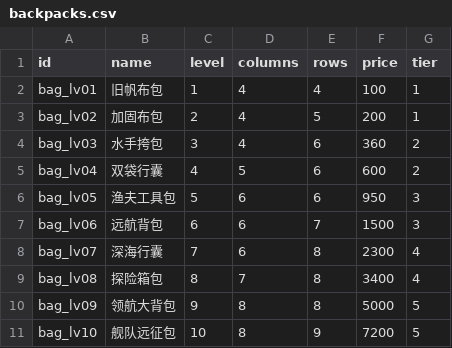
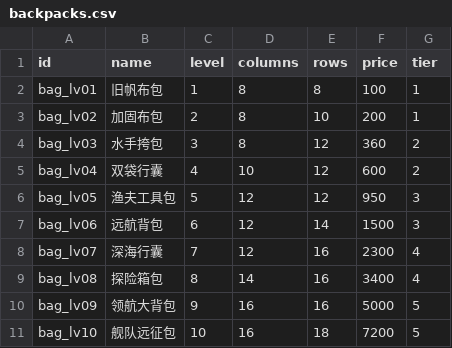
Before and after one commit to lizujin1943-sketch/Advanture, a CSV file: samples/HookIsland.Simulation/Data/backpacks.csv, drawn as a sheet.

Commit message:
feat: add personal healing charges and expand backpacks
Replace food healing with three personal charges, each restoring 40% of maximum health. V triggers once per press without cooldown; only paid respawn refills charges. Persist and deduplicate healing requests, remove shop food, and move camera switching to C.

Expand every backpack tier to four times its capacity with scrollable inventory grids and shared coordinate limits.

Validation: 52 inventory/healing cases, 37 revival cases, 39 Unity EditMode cases, and four-client UDP healing/save/respawn consistency passed. Backpack capacity and four-client expanded-grid validation are recorded in the implementation docs.

```diff
--- a/samples/HookIsland.Simulation/Data/backpacks.csv
+++ b/samples/HookIsland.Simulation/Data/backpacks.csv
@@ -1,11 +1,11 @@
 id,name,level,columns,rows,price,tier
-bag_lv01,旧帆布包,1,4,4,100,1
-bag_lv02,加固布包,2,4,5,200,1
-bag_lv03,水手挎包,3,4,6,360,2
-bag_lv04,双袋行囊,4,5,6,600,2
-bag_lv05,渔夫工具包,5,6,6,950,3
-bag_lv06,远航背包,6,6,7,1500,3
-bag_lv07,深海行囊,7,6,8,2300,4
-bag_lv08,探险箱包,8,7,8,3400,4
-bag_lv09,领航大背包,9,8,8,5000,5
-bag_lv10,舰队远征包,10,8,9,7200,5
+bag_lv01,旧帆布包,1,8,8,100,1
+bag_lv02,加固布包,2,8,10,200,1
+bag_lv03,水手挎包,3,8,12,360,2
+bag_lv04,双袋行囊,4,10,12,600,2
+bag_lv05,渔夫工具包,5,12,12,950,3
+bag_lv06,远航背包,6,12,14,1500,3
+bag_lv07,深海行囊,7,12,16,2300,4
+bag_lv08,探险箱包,8,14,16,3400,4
+bag_lv09,领航大背包,9,16,16,5000,5
+bag_lv10,舰队远征包,10,16,18,7200,5
```
Also changed, not shown: 54 other files.
